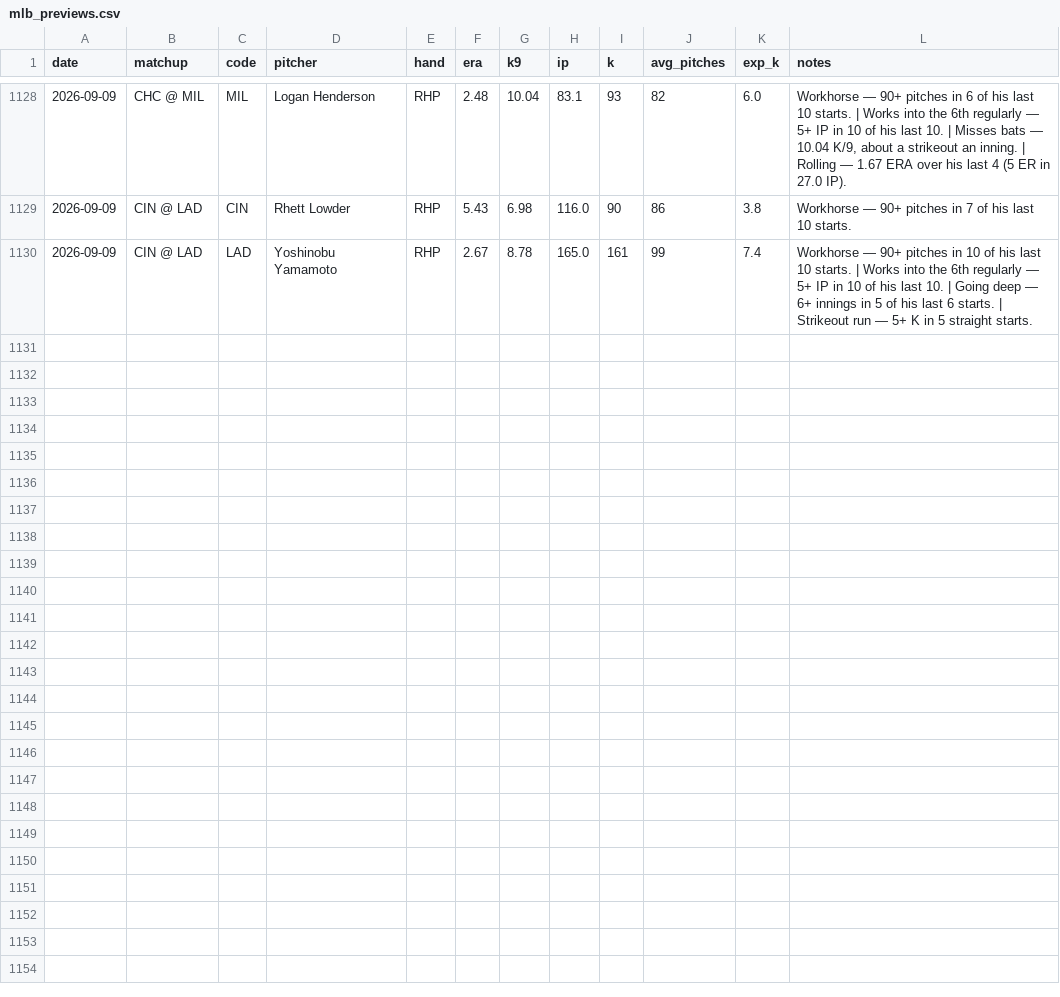
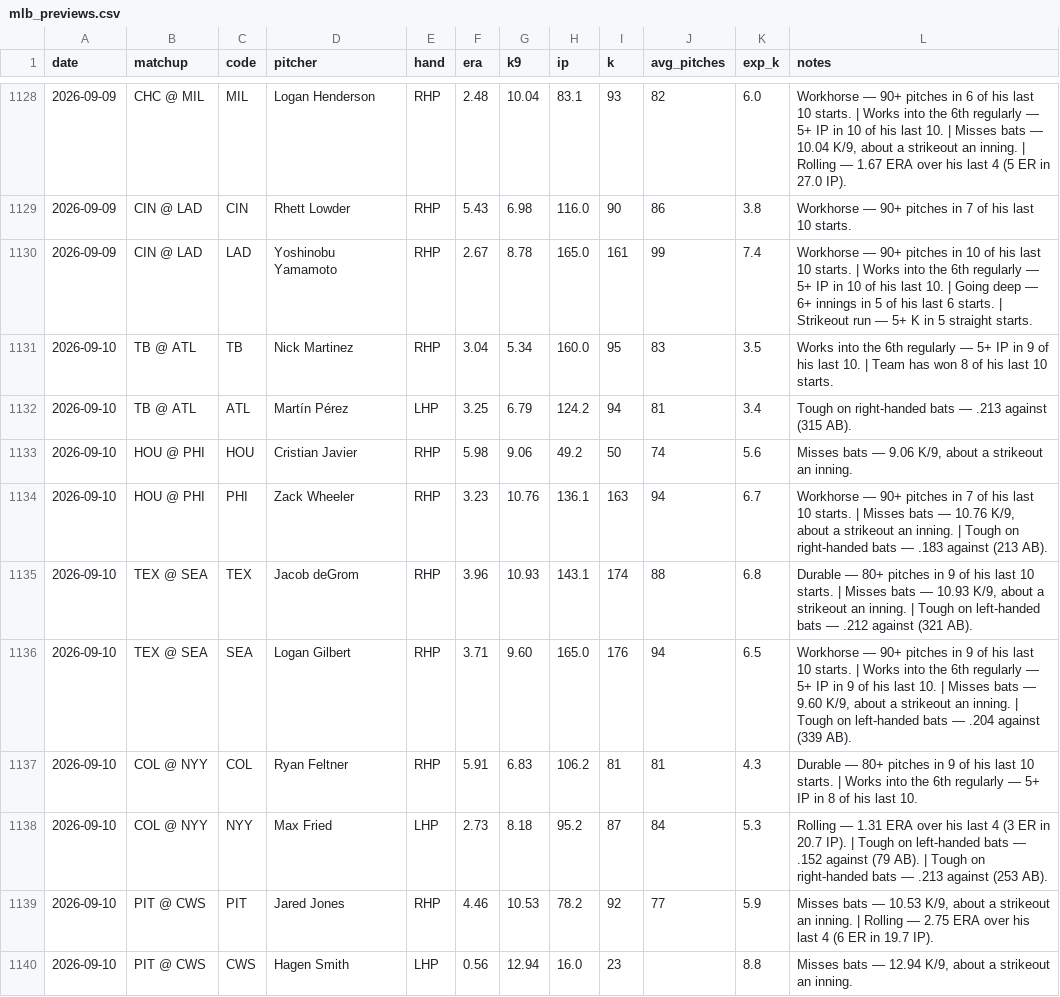
Before and after one commit to edwardk38/mlbstrikeouts, a CSV file: mlb_previews.csv, drawn as a sheet; only a part is shown, gaps mark what is left out.

```diff
--- a/mlb_previews.csv
+++ b/mlb_previews.csv
@@ -1130 +1130,11 @@ date,matchup,code,pitcher,hand,era,k9,ip,k,avg_pitches,exp_k,notes
 2026-09-09,CIN @ LAD,LAD,Yoshinobu Yamamoto,RHP,2.67,8.78,165.0,161,99,7.4,Workhorse — 90+ pitches in 10 of his last 10 starts. | Works into the 6th regularly — 5+ IP in 10 of his last 10. | Going deep — 6+ innings in 5 of his last 6 starts. | Strikeout run — 5+ K in 5 straight starts.
+2026-09-10,TB @ ATL,TB,Nick Martinez,RHP,3.04,5.34,160.0,95,83,3.5,Works into the 6th regularly — 5+ IP in 9 of his last 10. | Team has won 8 of his last 10 starts.
+2026-09-10,TB @ ATL,ATL,Martín Pérez,LHP,3.25,6.79,124.2,94,81,3.4,Tough on right-handed bats — .213 against (315 AB).
+2026-09-10,HOU @ PHI,HOU,Cristian Javier,RHP,5.98,9.06,49.2,50,74,5.6,"Misses bats — 9.06 K/9, about a strikeout an inning."
+2026-09-10,HOU @ PHI,PHI,Zack Wheeler,RHP,3.23,10.76,136.1,163,94,6.7,"Workhorse — 90+ pitches in 7 of his last 10 starts. | Misses bats — 10.76 K/9, about a strikeout an inning. | Tough on right-handed bats — .183 against (213 AB)."
+2026-09-10,TEX @ SEA,TEX,Jacob deGrom,RHP,3.96,10.93,143.1,174,88,6.8,"Durable — 80+ pitches in 9 of his last 10 starts. | Misses bats — 10.93 K/9, about a strikeout an inning. | Tough on left-handed bats — .212 against (321 AB)."
+2026-09-10,TEX @ SEA,SEA,Logan Gilbert,RHP,3.71,9.60,165.0,176,94,6.5,"Workhorse — 90+ pitches in 9 of his last 10 starts. | Works into the 6th regularly — 5+ IP in 9 of his last 10. | Misses bats — 9.60 K/9, about a strikeout an inning. | Tough on left-handed bats — .204 against (339 AB)."
+2026-09-10,COL @ NYY,COL,Ryan Feltner,RHP,5.91,6.83,106.2,81,81,4.3,Durable — 80+ pitches in 9 of his last 10 starts. | Works into the 6th regularly — 5+ IP in 8 of his last 10.
+2026-09-10,COL @ NYY,NYY,Max Fried,LHP,2.73,8.18,95.2,87,84,5.3,Rolling — 1.31 ERA over his last 4 (3 ER in 20.7 IP). | Tough on left-handed bats — .152 against (79 AB). | Tough on right-handed bats — .213 against (253 AB).
+2026-09-10,PIT @ CWS,PIT,Jared Jones,RHP,4.46,10.53,78.2,92,77,5.9,"Misses bats — 10.53 K/9, about a strikeout an inning. | Rolling — 2.75 ERA over his last 4 (6 ER in 19.7 IP)."
+2026-09-10,PIT @ CWS,CWS,Hagen Smith,LHP,0.56,12.94,16.0,23,,8.8,"Misses bats — 12.94 K/9, about a strikeout an inning."
```
Also changed, not shown: 1 other file.
